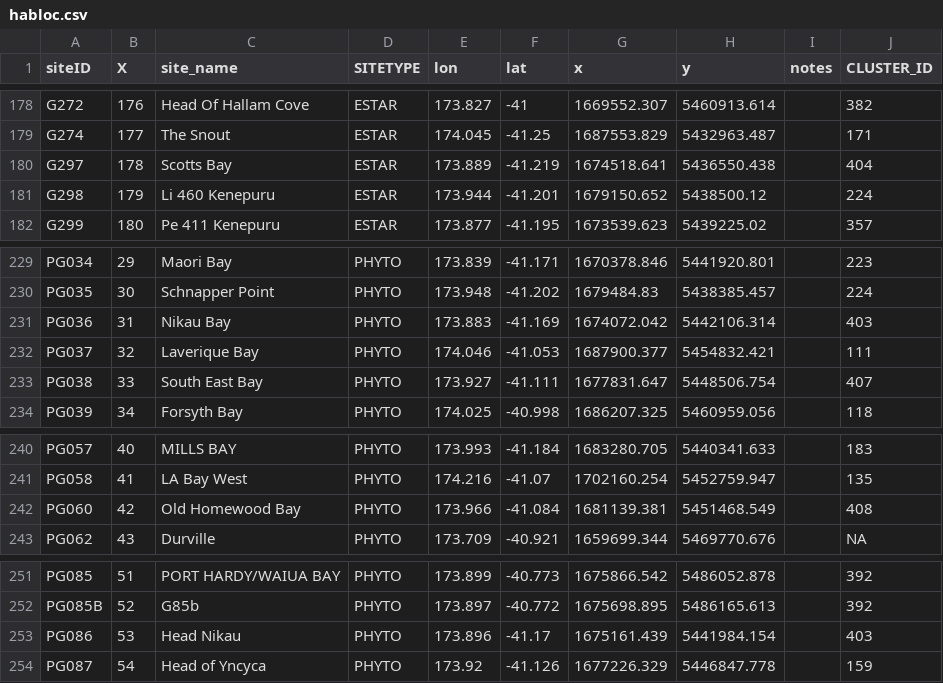
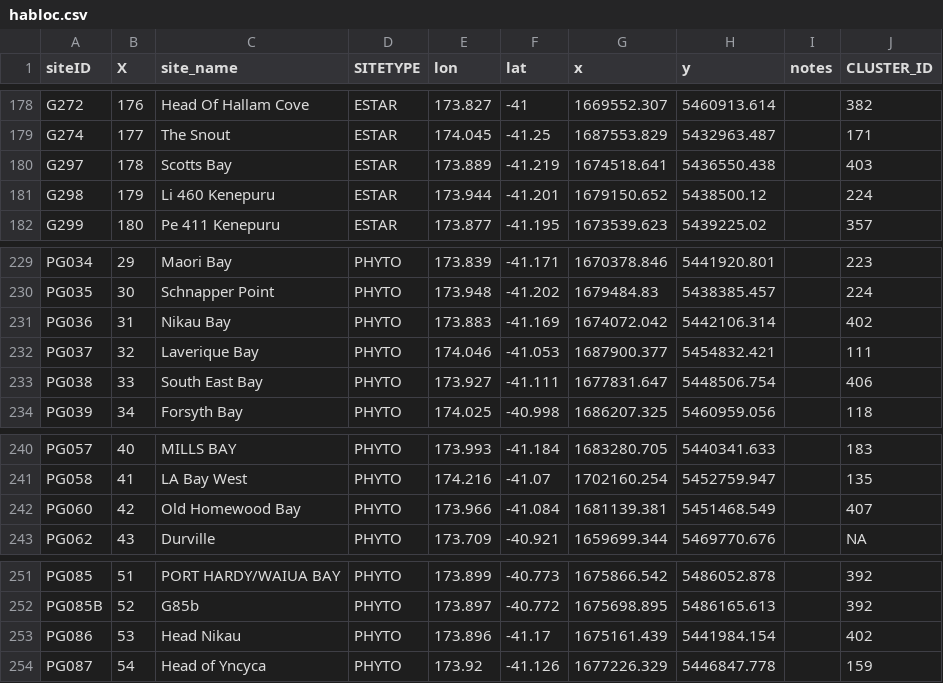
Before and after one commit to arnoldri/algae, a CSV file: dev/data/habloc.csv, drawn as a sheet; only a part is shown, gaps mark what is left out; the diff covers the shown part only.

```diff
--- a/dev/data/habloc.csv
+++ b/dev/data/habloc.csv
@@ -179,3 +179,3 @@
 "G274",177,"The Snout","ESTAR",174.045,-41.25,1687553.829,5432963.487,"",171
-"G297",178,"Scotts Bay","ESTAR",173.889,-41.219,1674518.641,5436550.438,"",404
+"G297",178,"Scotts Bay","ESTAR",173.889,-41.219,1674518.641,5436550.438,"",403
 "G298",179,"Li 460 Kenepuru","ESTAR",173.944,-41.201,1679150.652,5438500.12,"",224
@@ -230,5 +230,5 @@
 "PG035",30,"Schnapper Point","PHYTO",173.948,-41.202,1679484.83,5438385.457,"",224
-"PG036",31,"Nikau Bay","PHYTO",173.883,-41.169,1674072.042,5442106.314,"",403
+"PG036",31,"Nikau Bay","PHYTO",173.883,-41.169,1674072.042,5442106.314,"",402
 "PG037",32,"Laverique Bay","PHYTO",174.046,-41.053,1687900.377,5454832.421,"",111
-"PG038",33,"South East Bay","PHYTO",173.927,-41.111,1677831.647,5448506.754,"",407
+"PG038",33,"South East Bay","PHYTO",173.927,-41.111,1677831.647,5448506.754,"",406
 "PG039",34,"Forsyth Bay","PHYTO",174.025,-40.998,1686207.325,5460959.056,"",118
@@ -241,3 +241,3 @@
 "PG058",41,"LA Bay West","PHYTO",174.216,-41.07,1702160.254,5452759.947,"",135
-"PG060",42,"Old Homewood Bay","PHYTO",173.966,-41.084,1681139.381,5451468.549,"",408
+"PG060",42,"Old Homewood Bay","PHYTO",173.966,-41.084,1681139.381,5451468.549,"",407
 "PG062",43,"Durville","PHYTO",173.709,-40.921,1659699.344,5469770.676,"",NA
@@ -252,3 +252,3 @@
 "PG085B",52,"G85b","PHYTO",173.897,-40.772,1675698.895,5486165.613,"",392
-"PG086",53,"Head Nikau","PHYTO",173.896,-41.17,1675161.439,5441984.154,"",403
+"PG086",53,"Head Nikau","PHYTO",173.896,-41.17,1675161.439,5441984.154,"",402
 "PG087",54,"Head of Yncyca","PHYTO",173.92,-41.126,1677226.329,5446847.778,"",159
```
Also changed, not shown: 10 edited cells elsewhere in this file, dev/data/events_alex.csv, 8 other files.
